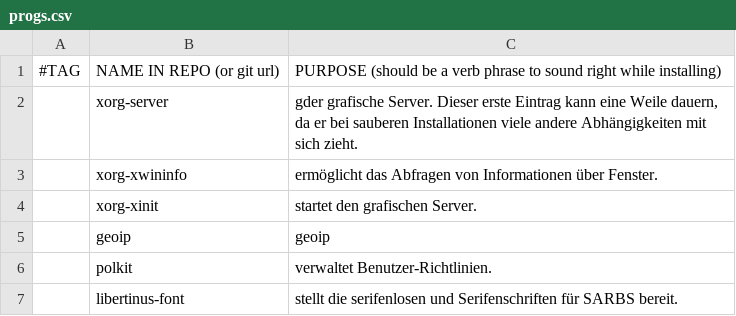
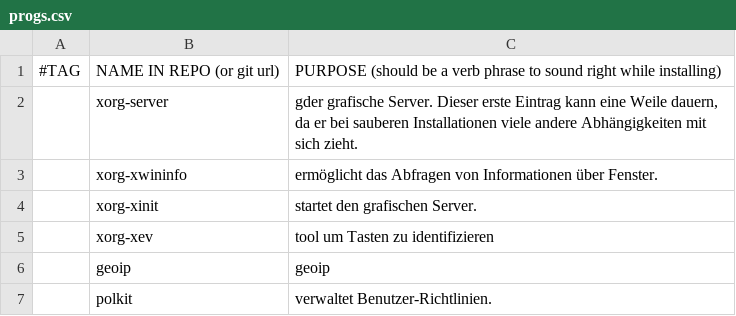
Before and after one commit to legymhueck/SARBS, a CSV file: progs.csv, drawn as a sheet; only a part is shown; the shorter side is filled out with more unchanged rows.

Commit message:
xev in liste der zu instalierenden Programme hinzugefügt

```diff
--- a/progs.csv
+++ b/progs.csv
@@ -4,2 +4,3 @@
 ,xorg-xinit,"startet den grafischen Server."
+,xorg-xev,"tool um Tasten zu identifizieren"
 ,geoip,"geoip"
```
